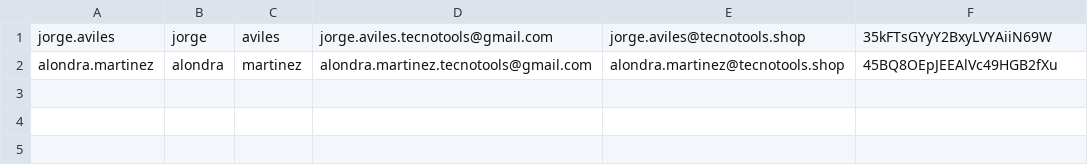
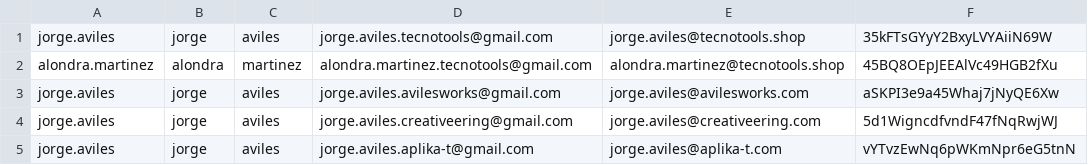
Before and after one commit to javilesm/scripts, a CSV file: Postfix/mail_users.csv, drawn as a sheet; the diff names each change by its address in the sheet, - before the commit and + after, or states it on an @@ line.

Commit message:
Update mail_users.csv

```diff
--- a/Postfix/mail_users.csv
+++ b/Postfix/mail_users.csv
+row 3: jorge.aviles | jorge | aviles | jorge.aviles.avilesworks@gmail.com | jorge.aviles@avilesworks.com | aSKPI3e9a45Whaj7jNyQE6Xw
+row 4: jorge.aviles | jorge | aviles | jorge.aviles.creativeering@gmail.com | jorge.aviles@creativeering.com | 5d1WigncdfvndF47fNqRwjWJ
+row 5: jorge.aviles | jorge | aviles | jorge.aviles.aplika-t@gmail.com | jorge.aviles@aplika-t.com | vYTvzEwNq6pWKmNpr6eG5tnN
```
